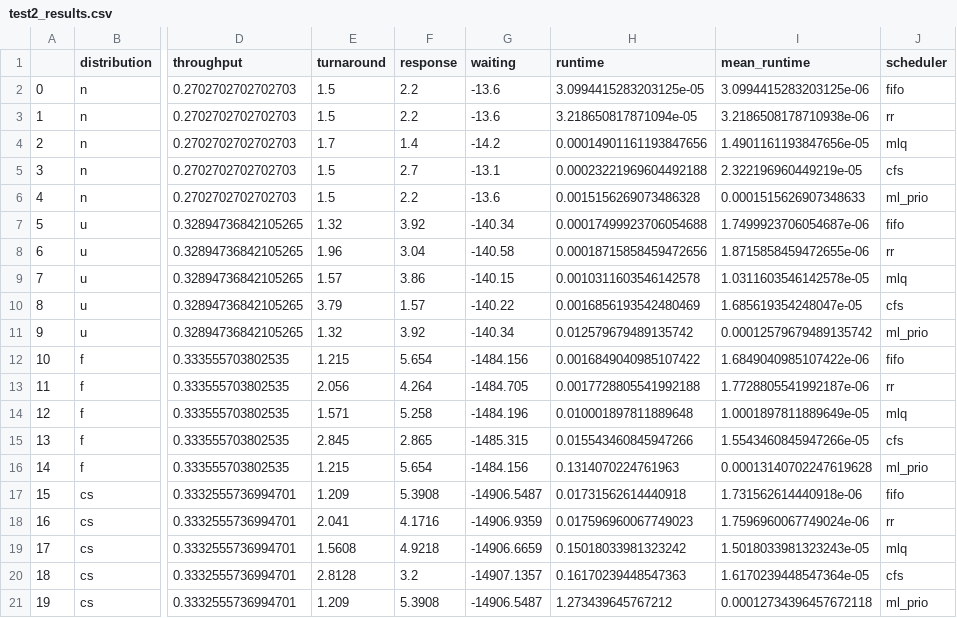
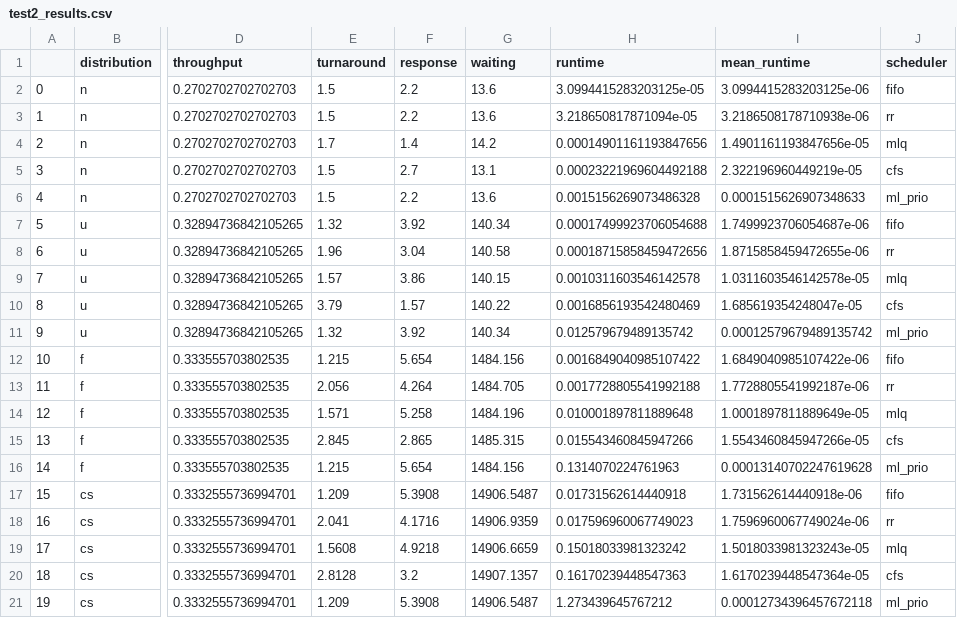
Before and after one commit to AtharvaUdel/PPO_CPU-Scheduling, a CSV file: results/test2_results.csv, drawn as a sheet; only a part is shown, gaps mark what is left out; the diff names each change by its address in the sheet, - before the commit and + after, or states it on an @@ line.

```diff
--- a/results/test2_results.csv
+++ b/results/test2_results.csv
-G2:G3 (waiting): -13.6
+G2:G3 (waiting): 13.6
-G4 (waiting): -14.2
+G4 (waiting): 14.2
-G5 (waiting): -13.1
+G5 (waiting): 13.1
-G6 (waiting): -13.6
+G6 (waiting): 13.6
-G7 (waiting): -140.34
+G7 (waiting): 140.34
-G8 (waiting): -140.58
+G8 (waiting): 140.58
-G9 (waiting): -140.15
+G9 (waiting): 140.15
-G10 (waiting): -140.22
+G10 (waiting): 140.22
-G11 (waiting): -140.34
+G11 (waiting): 140.34
-G12 (waiting): -1484.156
+G12 (waiting): 1484.156
-G13 (waiting): -1484.705
+G13 (waiting): 1484.705
-G14 (waiting): -1484.196
+G14 (waiting): 1484.196
-G15 (waiting): -1485.315
+G15 (waiting): 1485.315
-G16 (waiting): -1484.156
+G16 (waiting): 1484.156
-G17 (waiting): -14906.5487
+G17 (waiting): 14906.5487
-G18 (waiting): -14906.9359
+G18 (waiting): 14906.9359
-G19 (waiting): -14906.6659
+G19 (waiting): 14906.6659
-G20 (waiting): -14907.1357
+G20 (waiting): 14907.1357
-G21 (waiting): -14906.5487
+G21 (waiting): 14906.5487
```
Also changed, not shown: results/test1_results.csv, results/test3_results.csv, 25 other files.
